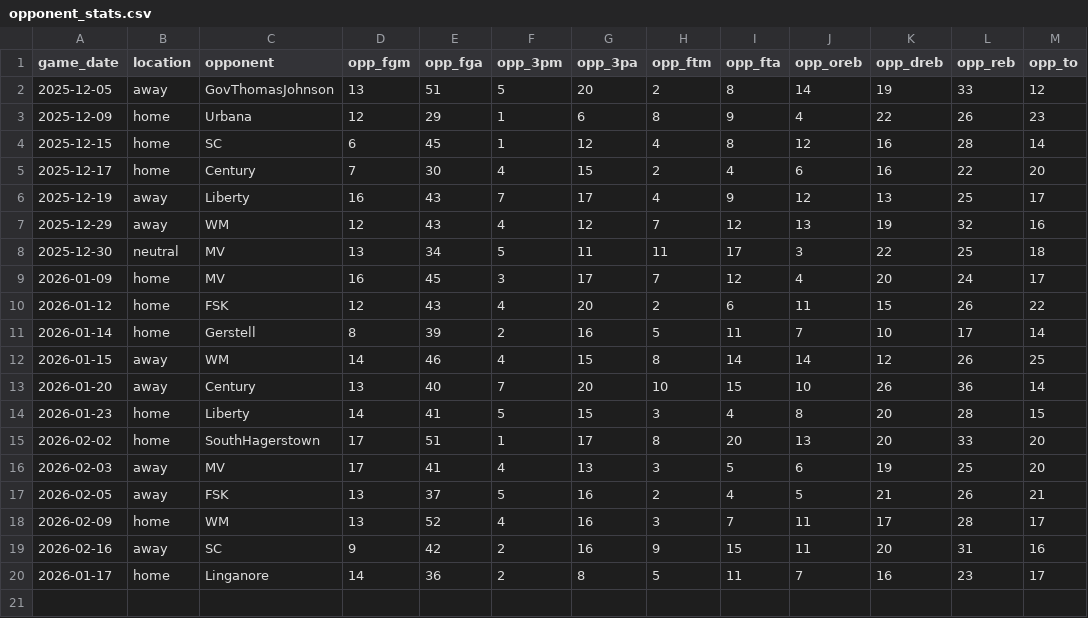
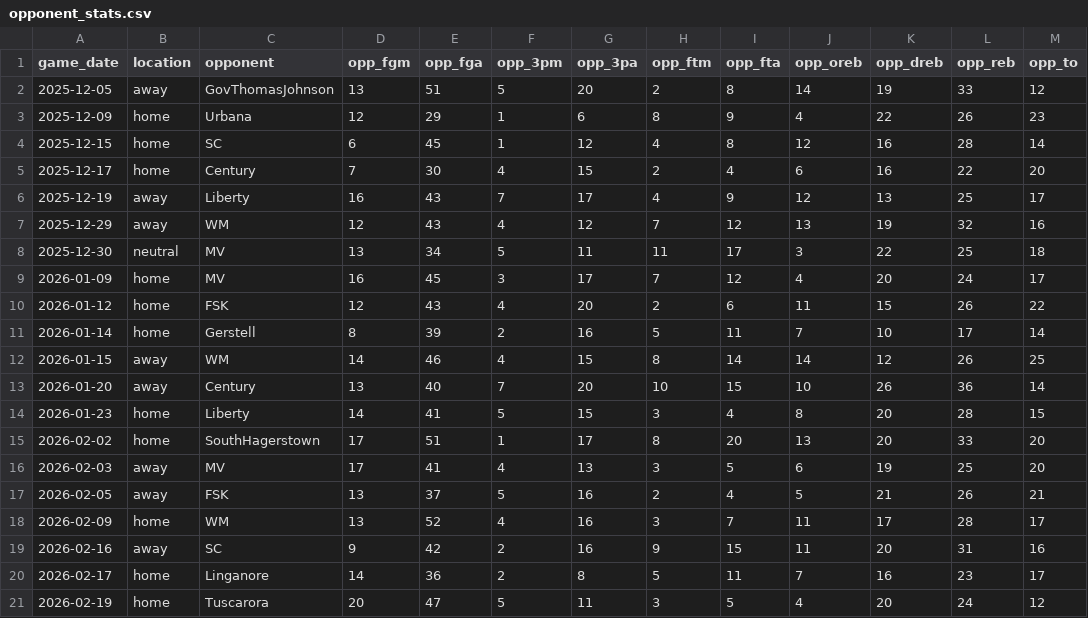
Before and after one commit to ConnorLevinson/WHS_Dashboard, a CSV file: opponent_stats.csv, drawn as a sheet.

```diff
--- a/opponent_stats.csv
+++ b/opponent_stats.csv
@@ -19,2 +19,3 @@ game_date,location,opponent,opp_fgm,opp_fga,opp_3pm,opp_3pa,opp_ftm,opp_fta,opp_
 2026-02-16,away,SC,9,42,2,16,9,15,11,20,31,16
-2026-01-17,home,Linganore,14,36,2,8,5,11,7,16,23,17
+2026-02-17,home,Linganore,14,36,2,8,5,11,7,16,23,17
+2026-02-19,home,Tuscarora,20,47,5,11,3,5,4,20,24,12
```
Also changed, not shown: all_games_master.csv, 1 other file.
